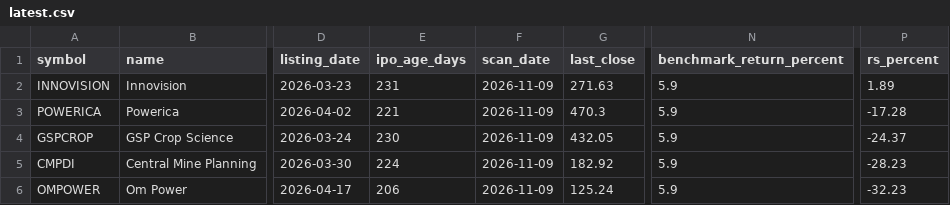
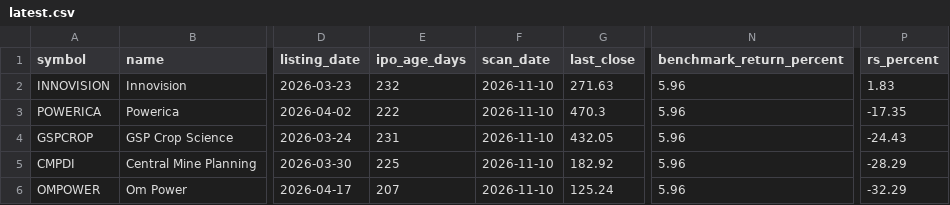
Before and after one commit to RaakeshA/ipo-rocket-base-setup, a CSV file: outputs/scans/latest.csv, drawn as a sheet; only a part is shown, gaps mark what is left out; the diff names each change by its address in the sheet, - before the commit and + after, or states it on an @@ line.

```diff
--- a/outputs/scans/latest.csv
+++ b/outputs/scans/latest.csv
-E2 (ipo_age_days): 231
+E2 (ipo_age_days): 232
-F2:F6 (scan_date): 2026-11-09
+F2:F6 (scan_date): 2026-11-10
-N2:N6 (benchmark_return_percent): 5.9
+N2:N6 (benchmark_return_percent): 5.96
-P2 (rs_percent): 1.89
+P2 (rs_percent): 1.83
-E3 (ipo_age_days): 221
+E3 (ipo_age_days): 222
-P3 (rs_percent): -17.28
+P3 (rs_percent): -17.35
-E4 (ipo_age_days): 230
+E4 (ipo_age_days): 231
-P4 (rs_percent): -24.37
+P4 (rs_percent): -24.43
-E5 (ipo_age_days): 224
+E5 (ipo_age_days): 225
-P5 (rs_percent): -28.23
+P5 (rs_percent): -28.29
-E6 (ipo_age_days): 206
+E6 (ipo_age_days): 207
-P6 (rs_percent): -32.23
+P6 (rs_percent): -32.29
```
Also changed, not shown: 1 other file.
